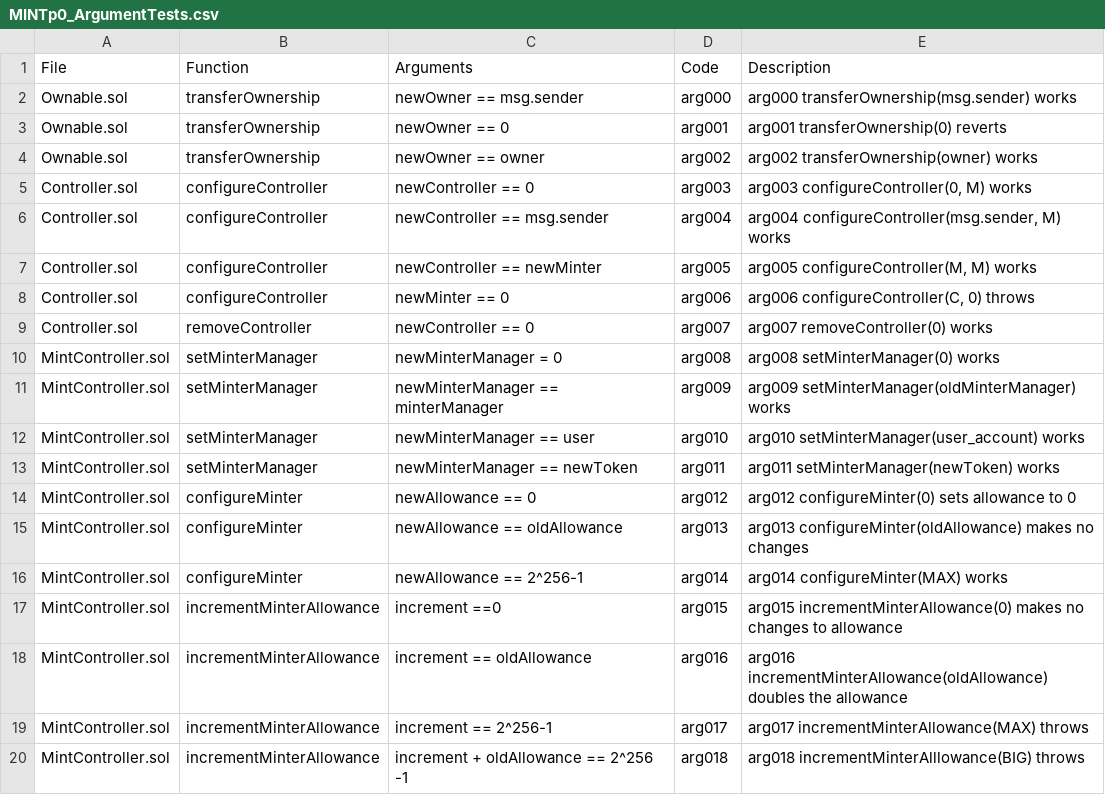
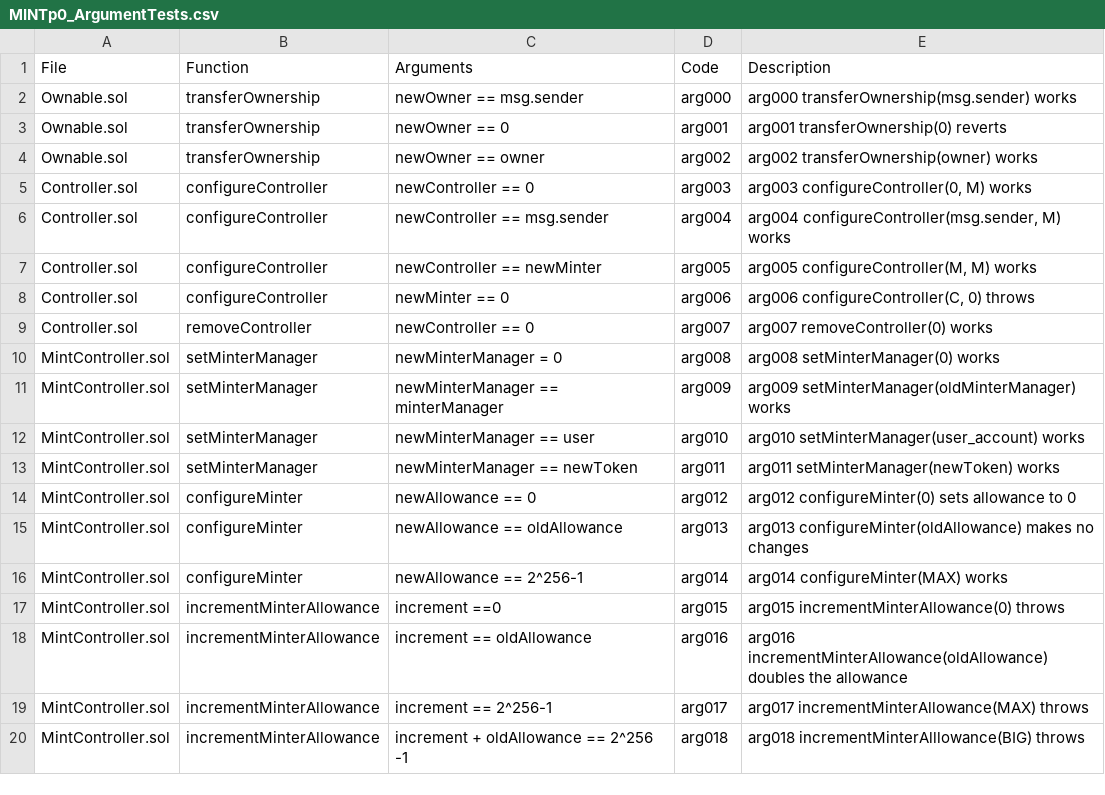
Before and after one commit to gatechain/tokens, a CSV file: verification/Spreadsheets/MINTp0_ArgumentTests.csv, drawn as a sheet.

Commit message:
Lack of check might lead to gas burn (#248)
* added check for allowanceIncrement to avoid gas burn

```diff
--- a/verification/Spreadsheets/MINTp0_ArgumentTests.csv
+++ b/verification/Spreadsheets/MINTp0_ArgumentTests.csv
@@ -16,3 +16,3 @@ MintController.sol,configureMinter,newAllowance == oldAllowance,arg013,arg013 co
 MintController.sol,configureMinter,newAllowance == 2^256-1,arg014,arg014 configureMinter(MAX) works
-MintController.sol,incrementMinterAllowance,increment ==0,arg015,arg015 incrementMinterAllowance(0) makes no changes to allowance
+MintController.sol,incrementMinterAllowance,increment ==0,arg015,arg015 incrementMinterAllowance(0) throws
 MintController.sol,incrementMinterAllowance,increment == oldAllowance,arg016,arg016 incrementMinterAllowance(oldAllowance) doubles the allowance
```
Also changed, not shown: 2 other files.
